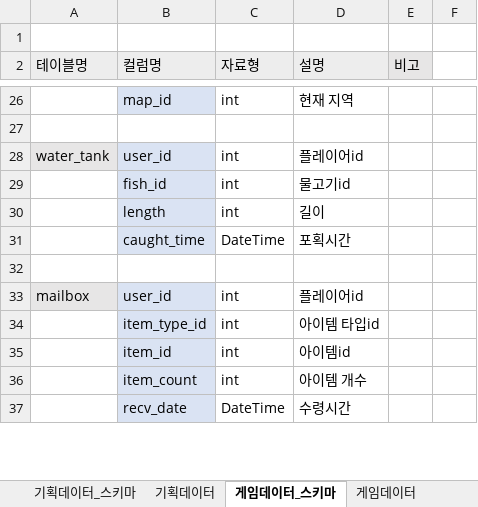
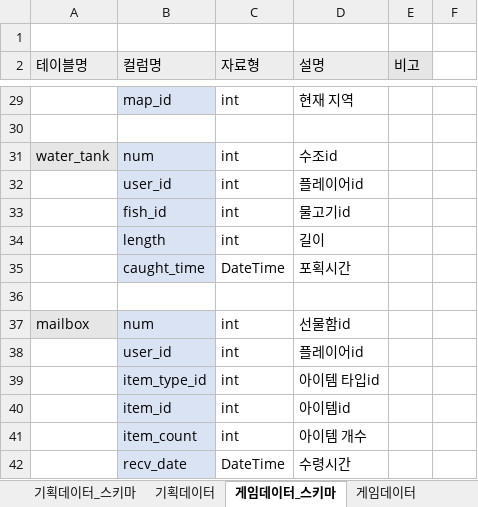
Before and after one commit to JinhaSuh/UrukGame, an Excel workbook: docs/우럭아왜우럭 데이터 설계.xlsx, sheet 게임데이터_스키마, drawn as a sheet; only a part is shown, gaps mark what is left out; values as stored, in another font and other column widths than the file's, no borders; addresses are those after the commit; the diff covers the shown part only; the diff names each change by its address in the sheet, - before the commit and + after, or states it on an @@ line.

```diff
--- a/docs/우럭아왜우럭 데이터 설계.xlsx (sheet 게임데이터_스키마)
+++ b/docs/우럭아왜우럭 데이터 설계.xlsx (sheet 게임데이터_스키마)
+row 31: water_tank | num | int | 수조id
-A32 (테이블명): water_tank
+A32 (테이블명): (empty)
-A32 fill: #E7E6E6
+A32 fill: none
+row 37: mailbox | num | int | 선물함id
-A38 (테이블명): mailbox
+A38 (테이블명): (empty)
-A38 fill: #E7E6E6
+A38 fill: none
```
Also changed, not shown: 6 added rows, 5 removed rows, 9 edited cells and cell formats elsewhere in this sheet, sheet 게임데이터, docs/우럭아왜우럭 API 설계.xlsx.
